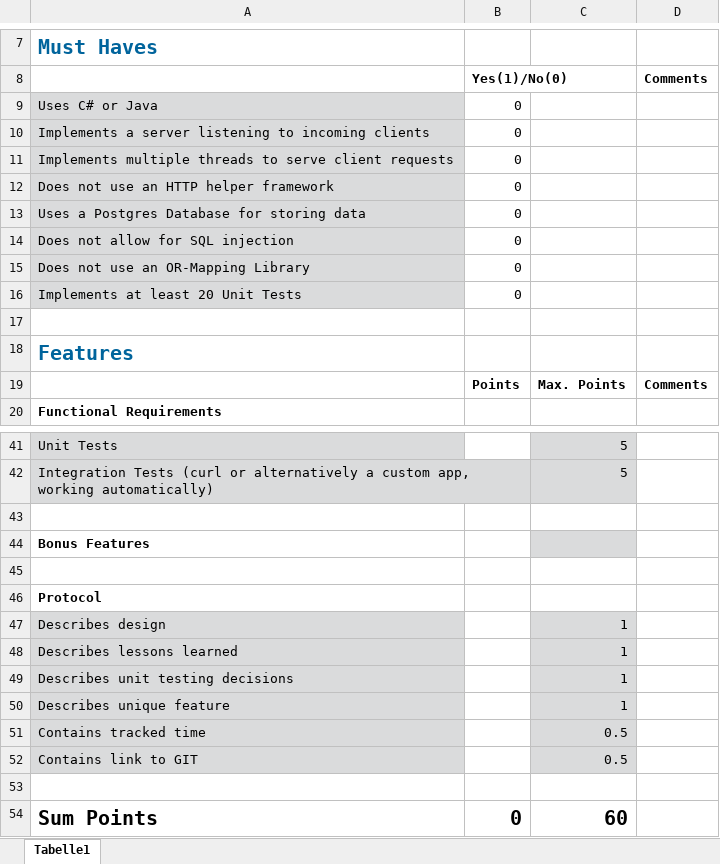
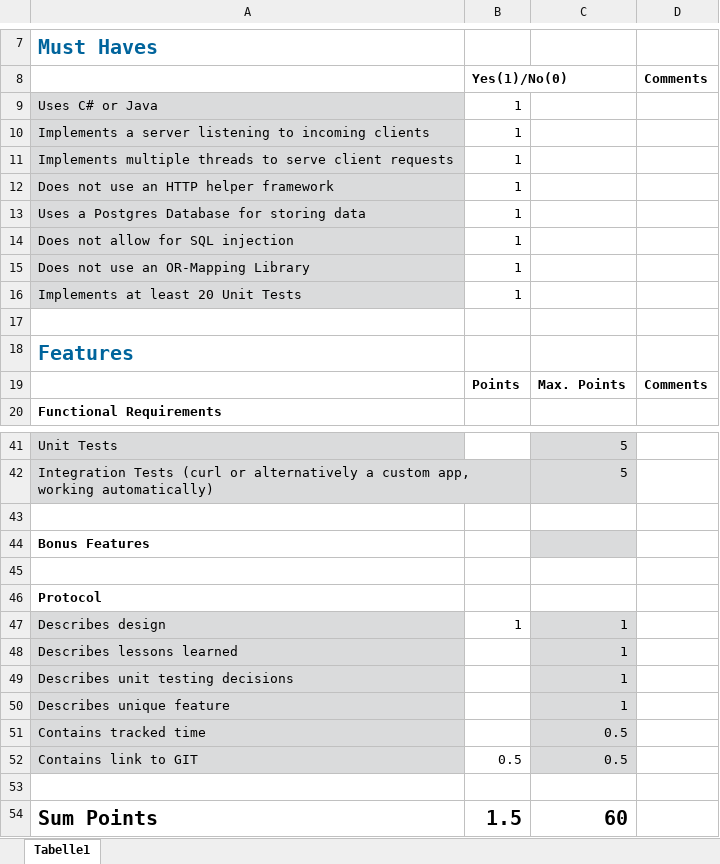
Before and after one commit to Dovahkiin02/FH_swen01_MonsterTradingCardGame, an Excel workbook: Checklist.xlsx, sheet Tabelle1, drawn as a sheet; only a part is shown, gaps mark what is left out; values as stored, in another font and other column widths than the file's, no borders; conditional formats not drawn; the diff names each change by its address in the sheet, - before the commit and + after, or states it on an @@ line.

```diff
--- a/Checklist.xlsx (sheet Tabelle1)
+++ b/Checklist.xlsx (sheet Tabelle1)
-B9:B16: 0
+B9:B16: 1
-B47: (empty)
+B47: 1
-B52: (empty)
+B52: 0.5
-B54: 0
+B54: 1.5
```
Also changed, not shown: 28 other files.
